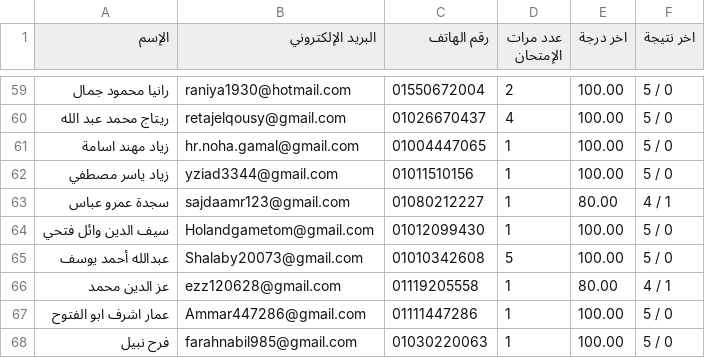
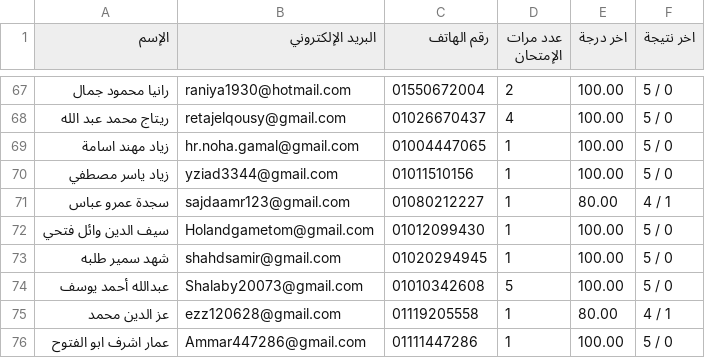
Before and after one commit to Harvovich/Marks-csv, a CSV file: 2lit.csv, drawn as a sheet; only a part is shown, gaps mark what is left out; the shorter side is filled out with more unchanged rows; the diff covers the shown part only; the diff names each change by its address in the sheet, - before the commit and + after, or states it on an @@ line.

```diff
--- a/2lit.csv
+++ b/2lit.csv
+row 73: شهد سمير طلبه | shahdsamir@gmail.com | 01020294945 | 1 | 100.00 | 5 / 0
```
Also changed, not shown: 9 added rows elsewhere in this file.
